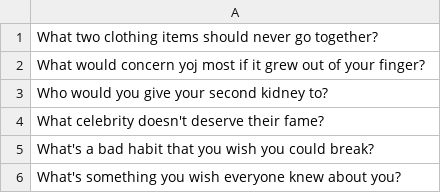
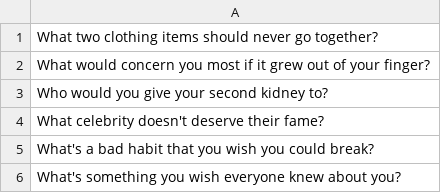
Before and after one commit to 37Questions/server, a CSV file: setup/questions.csv, drawn as a sheet; only a part is shown.

Commit message:
Started question selection process

```diff
--- a/setup/questions.csv
+++ b/setup/questions.csv
@@ -1,3 +1,3 @@
 What two clothing items should never go together?
-What would concern yoj most if it grew out of your finger?
+What would concern you most if it grew out of your finger?
 Who would you give your second kidney to?
```
Also changed, not shown: 8 other files.
